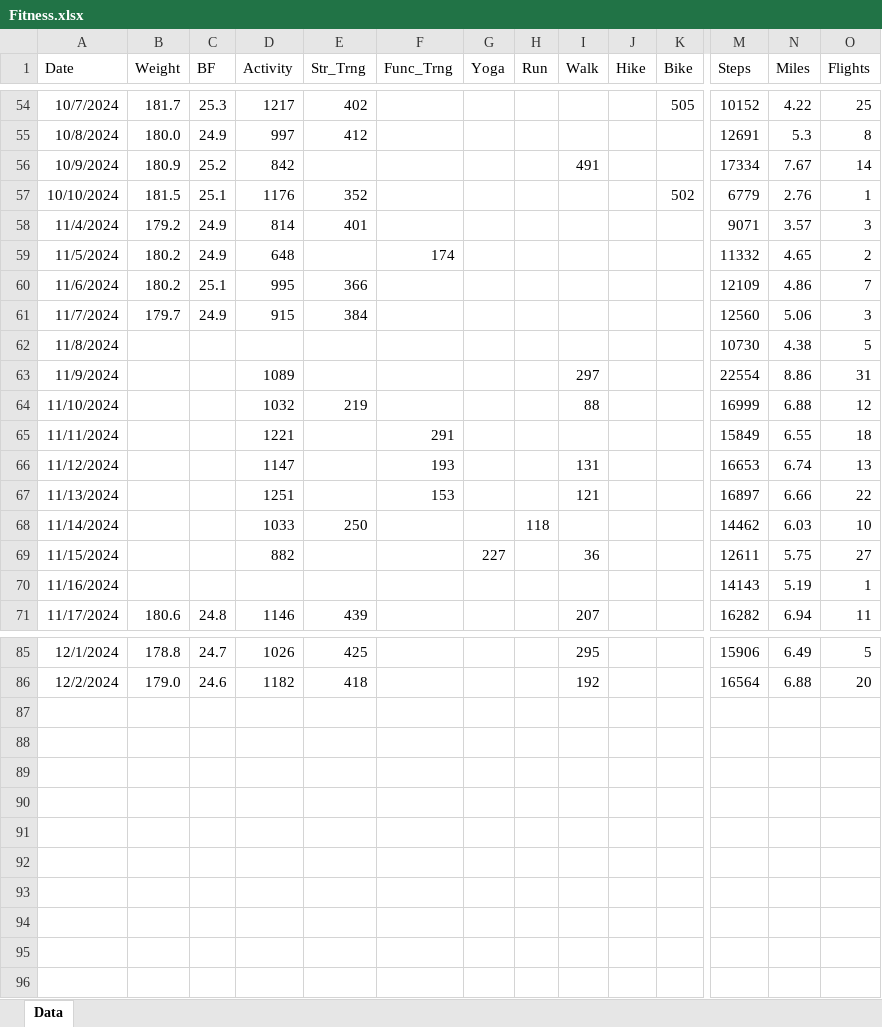
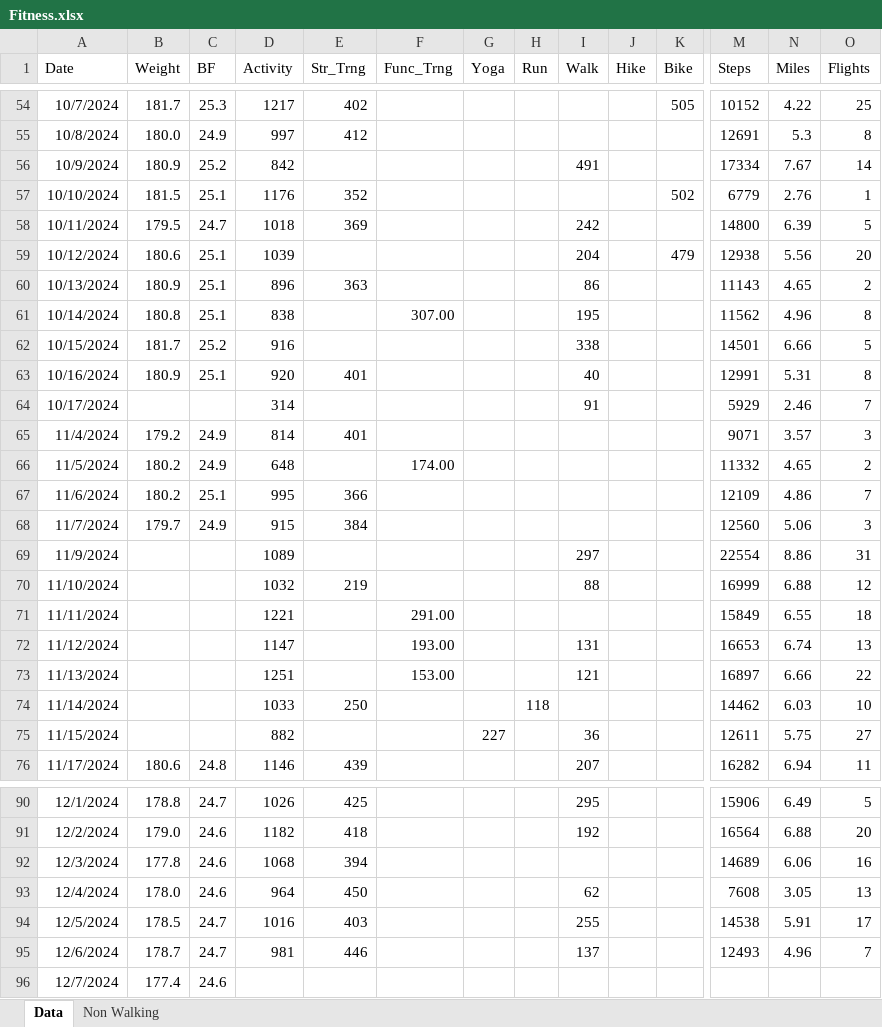
Before and after one commit to eskoviak/pyspark-playground, an Excel workbook: book_data/Fitness.xlsx, sheet Data, drawn as a sheet; only a part is shown, gaps mark what is left out; values as stored, in another font and other column widths than the file's, no borders; removed rows and columns are numbered as before the commit, all else as after; rows hold the shown columns only; the diff covers the shown part only; the diff names each change by its address in the sheet, - before the commit and + after, or states it on an @@ line.

```diff
--- a/book_data/Fitness.xlsx (sheet Data)
+++ b/book_data/Fitness.xlsx (sheet Data)
+sheet tab: Non Walking
+row 58: 10/11/2024 | 179.5 | 24.7 | 1018 | 369 |  |  |  | 242 |  |  | 14800 | 6.39 | 5
+row 59: 10/12/2024 | 180.6 | 25.1 | 1039 |  |  |  |  | 204 |  | 479 | 12938 | 5.56 | 20
+row 60: 10/13/2024 | 180.9 | 25.1 | 896 | 363 |  |  |  | 86 |  |  | 11143 | 4.65 | 2
+row 61: 10/14/2024 | 180.8 | 25.1 | 838 |  | 307.00 |  |  | 195 |  |  | 11562 | 4.96 | 8
+row 62: 10/15/2024 | 181.7 | 25.2 | 916 |  |  |  |  | 338 |  |  | 14501 | 6.66 | 5
+row 63: 10/16/2024 | 180.9 | 25.1 | 920 | 401 |  |  |  | 40 |  |  | 12991 | 5.31 | 8
+row 64: 10/17/2024 |  |  | 314 |  |  |  |  | 91 |  |  | 5929 | 2.46 | 7
-F66 (Func_Trng): 174
+F66 (Func_Trng): 174.00
-row 62: 11/8/2024 |  |  |  |  |  |  |  |  |  |  | 10730 | 4.38 | 5
-F71 (Func_Trng): 291
+F71 (Func_Trng): 291.00
-F72 (Func_Trng): 193
+F72 (Func_Trng): 193.00
-F73 (Func_Trng): 153
+F73 (Func_Trng): 153.00
-row 70: 11/16/2024 |  |  |  |  |  |  |  |  |  |  | 14143 | 5.19 | 1
+row 92: 12/3/2024 | 177.8 | 24.6 | 1068 | 394 |  |  |  |  |  |  | 14689 | 6.06 | 16
+row 93: 12/4/2024 | 178.0 | 24.6 | 964 | 450 |  |  |  | 62 |  |  | 7608 | 3.05 | 13
+row 94: 12/5/2024 | 178.5 | 24.7 | 1016 | 403 |  |  |  | 255 |  |  | 14538 | 5.91 | 17
+row 95: 12/6/2024 | 178.7 | 24.7 | 981 | 446 |  |  |  | 137 |  |  | 12493 | 4.96 | 7
+row 96: 12/7/2024 | 177.4 | 24.6
```
Also changed, not shown: 7 edited cells elsewhere in this sheet, 1 other file.
